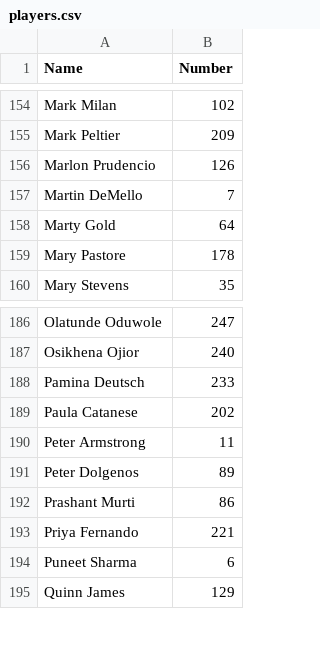
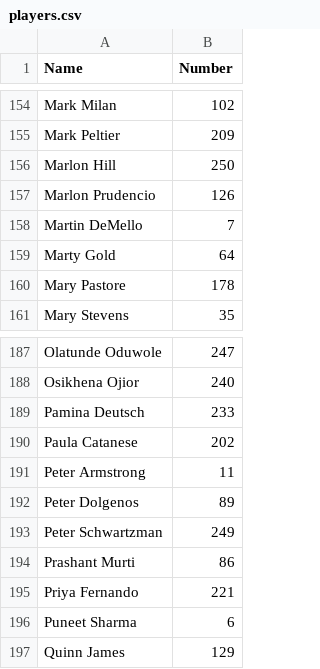
Before and after one commit to cocoscrabble/ratings, a CSV file: data/players.csv, drawn as a sheet; only a part is shown, gaps mark what is left out; the diff names each change by its address in the sheet, - before the commit and + after, or states it on an @@ line.

Commit message:
Update players.csv with Marlon Hill and Peter Schwartzman

```diff
--- a/data/players.csv
+++ b/data/players.csv
+row 156: Marlon Hill | 250
+row 193: Peter Schwartzman | 249
```
